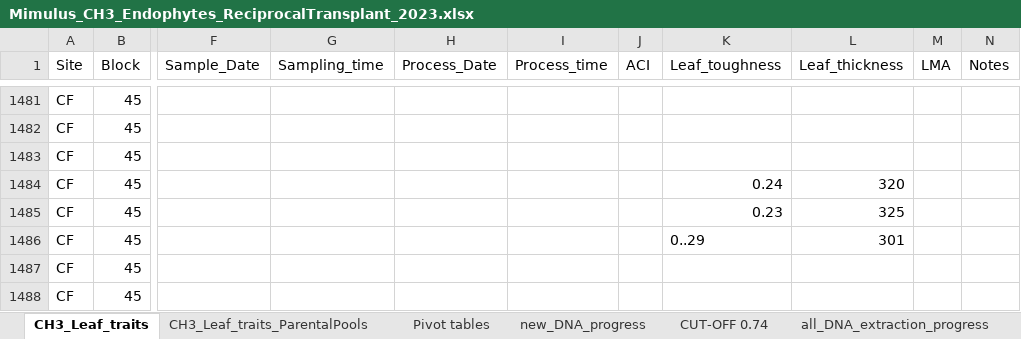
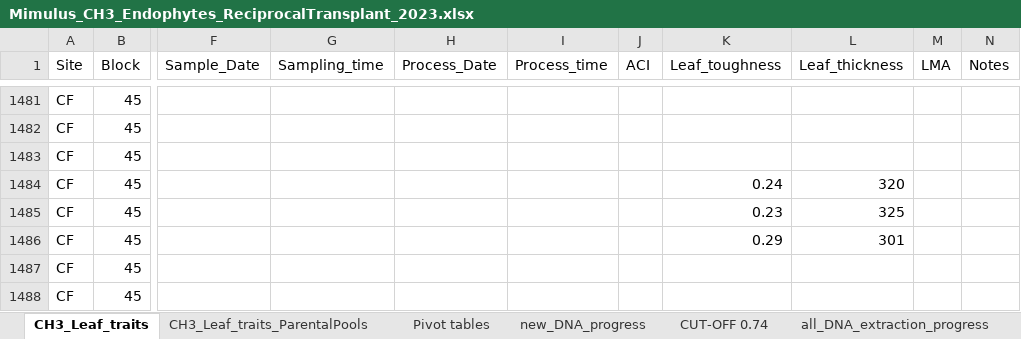
Before and after one commit to jibarozzo/endophytes_mimulus_genotype, an Excel workbook: field_data/Mimulus_CH3_Endophytes_ReciprocalTransplant_2023.xlsx, sheet CH3_Leaf_traits, drawn as a sheet; only a part is shown, gaps mark what is left out; values as stored, in another font and other column widths than the file's, no borders; the diff names each change by its address in the sheet, - before the commit and + after, or states it on an @@ line.

```diff
--- a/field_data/Mimulus_CH3_Endophytes_ReciprocalTransplant_2023.xlsx (sheet CH3_Leaf_traits)
+++ b/field_data/Mimulus_CH3_Endophytes_ReciprocalTransplant_2023.xlsx (sheet CH3_Leaf_traits)
-K1486 (Leaf_toughness): 0..29
+K1486 (Leaf_toughness): 0.29
```
Also changed, not shown: sheet new_DNA_progress, 4 other files.
